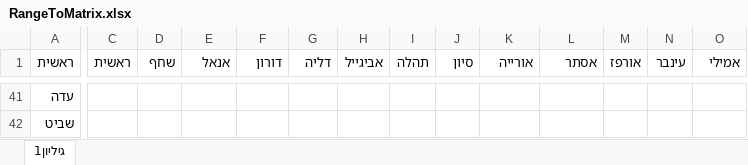
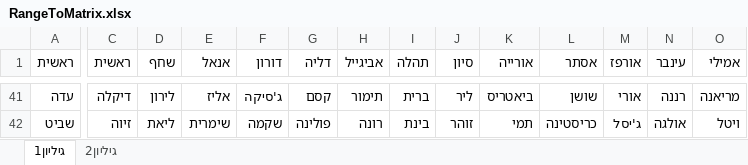
Before and after one commit to ouakniny/Excel, an Excel workbook: RangeToMatrix.xlsx, sheet גיליון1, drawn as a sheet; only a part is shown, gaps mark what is left out; values as stored, in another font and other column widths than the file's, no borders; the diff covers the shown part only; the diff names each change by its address in the sheet, - before the commit and + after, or states it on an @@ line.

```diff
--- a/RangeToMatrix.xlsx (sheet גיליון1)
+++ b/RangeToMatrix.xlsx (sheet גיליון1)
+sheet tab: גיליון2
-C41 (ראשית): (empty)
+C41 (ראשית): דיקלה
-D41 (שחף): (empty)
+D41 (שחף): לירון
-E41 (אנאל): (empty)
+E41 (אנאל): אליז
-F41 (דורון): (empty)
+F41 (דורון): ג'סיקה
-G41 (דליה): (empty)
+G41 (דליה): קסם
-H41 (אביגייל): (empty)
+H41 (אביגייל): תימור
-I41 (תהלה): (empty)
+I41 (תהלה): ברית
-J41 (סיון): (empty)
+J41 (סיון): ליר
-K41 (אורייה): (empty)
+K41 (אורייה): ביאטריס
-L41 (אסתר): (empty)
+L41 (אסתר): שושן
-M41 (אורפז): (empty)
+M41 (אורפז): אורי
-N41 (עינבר): (empty)
+N41 (עינבר): רננה
-O41 (אמילי): (empty)
+O41 (אמילי): מריאנה
-C42 (ראשית): (empty)
+C42 (ראשית): זיוה
-D42 (שחף): (empty)
+D42 (שחף): ליאת
-E42 (אנאל): (empty)
+E42 (אנאל): שימרית
-F42 (דורון): (empty)
+F42 (דורון): שקמה
-G42 (דליה): (empty)
+G42 (דליה): פולינה
-H42 (אביגייל): (empty)
+H42 (אביגייל): רונה
-I42 (תהלה): (empty)
+I42 (תהלה): בינת
-J42 (סיון): (empty)
+J42 (סיון): זוהר
-K42 (אורייה): (empty)
+K42 (אורייה): תמי
-L42 (אסתר): (empty)
+L42 (אסתר): כריסטינה
-M42 (אורפז): (empty)
+M42 (אורפז): ג'יסל
-N42 (עינבר): (empty)
+N42 (עינבר): אולגה
-O42 (אמילי): (empty)
+O42 (אמילי): ויטל
```
Also changed, not shown: 142 edited cells elsewhere in this sheet, 3 other files.
